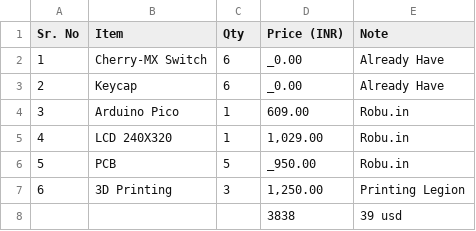
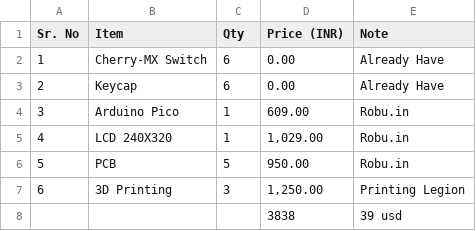
Before and after one commit to MasterClassmate3004/pocket-gamebox, a CSV file: BOM.csv, drawn as a sheet.

Commit message:
BOM.csv changes

```diff
--- a/BOM.csv
+++ b/BOM.csv
@@ -1,7 +1,7 @@
 Sr. No,Item,Qty, Price (INR),Note
-1,Cherry-MX Switch,6,_0.00,Already Have
-2,Keycap,6,_0.00,Already Have
+1,Cherry-MX Switch,6,0.00,Already Have
+2,Keycap,6,0.00,Already Have
 3,Arduino Pico,1,609.00,Robu.in
 4,LCD 240X320,1,"1,029.00",Robu.in
-5,PCB,5,_950.00,Robu.in
+5,PCB,5,950.00,Robu.in
 6,3D Printing,3,"1,250.00",Printing Legion
```
